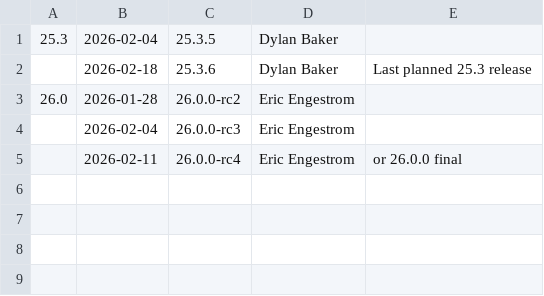
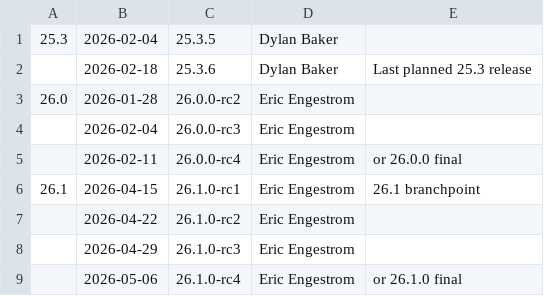
Before and after one commit to Bruce-JCL/mesa-for-android-container, a CSV file: docs/release-calendar.csv, drawn as a sheet.

Commit message:
docs/release-calendar: add 26.1 branchpoint and dates
Part-of: <https://gitlab.freedesktop.org/mesa/mesa/-/merge_requests/39509>

```diff
--- a/docs/release-calendar.csv
+++ b/docs/release-calendar.csv
@@ -5 +5,5 @@
 ,2026-02-11,26.0.0-rc4,Eric Engestrom,or 26.0.0 final
+26.1,2026-04-15,26.1.0-rc1,Eric Engestrom,26.1 branchpoint
+,2026-04-22,26.1.0-rc2,Eric Engestrom,
+,2026-04-29,26.1.0-rc3,Eric Engestrom,
+,2026-05-06,26.1.0-rc4,Eric Engestrom,or 26.1.0 final
```
